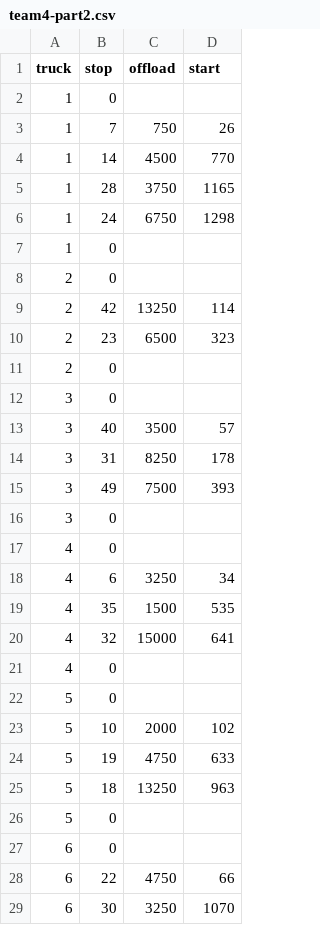
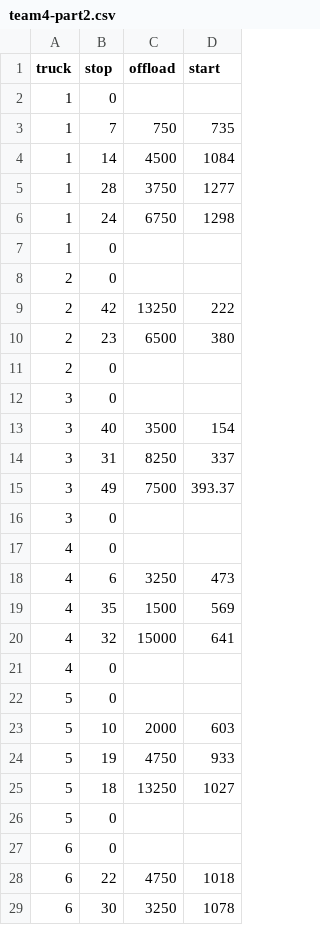
Before and after one commit to type-null/vrptw-eval, a CSV file: solution/team4-part2.csv, drawn as a sheet; only a part is shown; the diff covers the shown part only.

```diff
--- a/solution/team4-part2.csv
+++ b/solution/team4-part2.csv
@@ -2,5 +2,5 @@
 1,0,,
-1,7,750,26
-1,14,4500,770
-1,28,3750,1165
+1,7,750,735
+1,14,4500,1084
+1,28,3750,1277
 1,24,6750,1298
@@ -8,13 +8,13 @@
 2,0,,
-2,42,13250,114
-2,23,6500,323
+2,42,13250,222
+2,23,6500,380
 2,0,,
 3,0,,
-3,40,3500,57
-3,31,8250,178
-3,49,7500,393
+3,40,3500,154
+3,31,8250,337
+3,49,7500,393.37
 3,0,,
 4,0,,
-4,6,3250,34
-4,35,1500,535
+4,6,3250,473
+4,35,1500,569
 4,32,15000,641
@@ -22,8 +22,8 @@
 5,0,,
-5,10,2000,102
-5,19,4750,633
-5,18,13250,963
+5,10,2000,603
+5,19,4750,933
+5,18,13250,1027
 5,0,,
 6,0,,
-6,22,4750,66
-6,30,3250,1070
+6,22,4750,1018
+6,30,3250,1078
```
Also changed, not shown: 36 edited cells elsewhere in this file, solution/team4-part3.csv, 20 other files.
